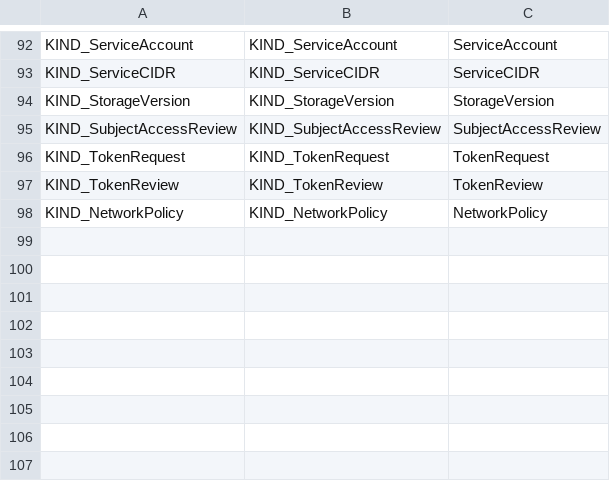
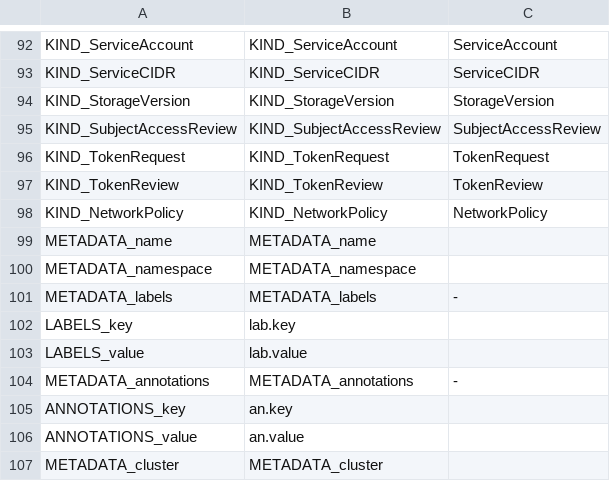
Before and after one commit to CAOSD-group/fms_dataset, a CSV file: FMs en VS Code/mapping_models/Kubernetes_manifest_mapping.csv, drawn as a sheet; only a part is shown, gaps mark what is left out.

Commit message:
Añadidas mas opciones del campo metadata (labels y annotations)

```diff
--- a/FMs en VS Code/mapping_models/Kubernetes_manifest_mapping.csv
+++ b/FMs en VS Code/mapping_models/Kubernetes_manifest_mapping.csv
@@ -98 +98,10 @@ KIND_TokenReview, KIND_TokenReview, TokenReview
 KIND_NetworkPolicy, KIND_NetworkPolicy, NetworkPolicy
+METADATA_name, METADATA_name,
+METADATA_namespace, METADATA_namespace,
+METADATA_labels, METADATA_labels, -
+LABELS_key, lab.key,
+LABELS_value, lab.value,
+METADATA_annotations, METADATA_annotations, -
+ANNOTATIONS_key, an.key,
+ANNOTATIONS_value, an.value
+METADATA_cluster,METADATA_cluster,
```
Also changed, not shown: 3 other files.
